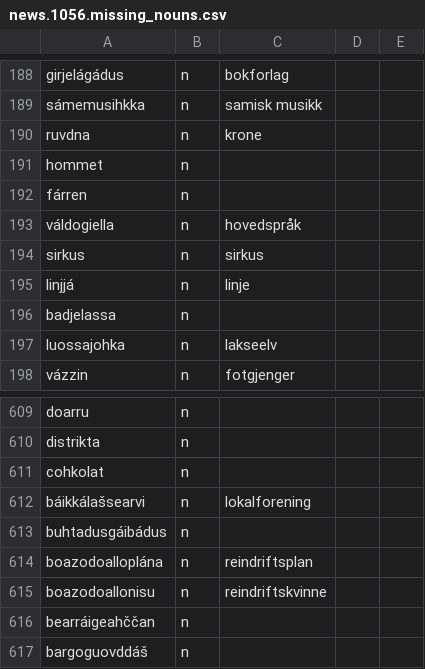
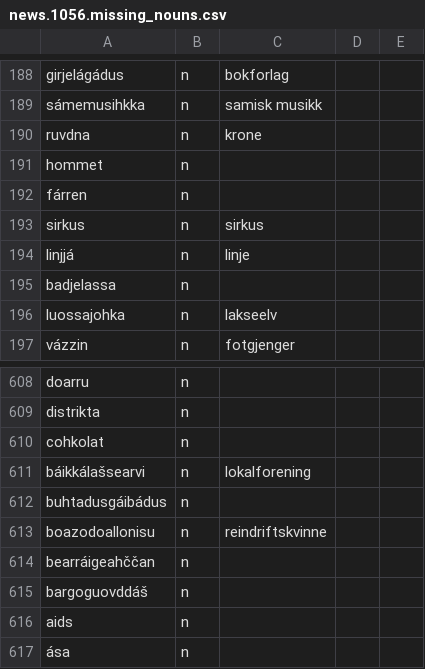
Before and after one commit to giellalt/dict-sme-nob, a CSV file: inc/news1056/news.1056.missing_nouns.csv, drawn as a sheet; only a part is shown, gaps mark what is left out; the shorter side is filled out with more unchanged rows.

```diff
--- a/inc/news1056/news.1056.missing_nouns.csv
+++ b/inc/news1056/news.1056.missing_nouns.csv
@@ -192,3 +192,2 @@ hommet	n
 fárren	n	
-váldogiella	n	hovedspråk
 sirkus	n	sirkus
@@ -613,3 +612,2 @@ báikkálašsearvi	n	lokalforening
 buhtadusgáibádus	n	
-boazodoalloplána	n	reindriftsplan
 boazodoallonisu	n	reindriftskvinne
```
Also changed, not shown: inc/inc-today.csv.
